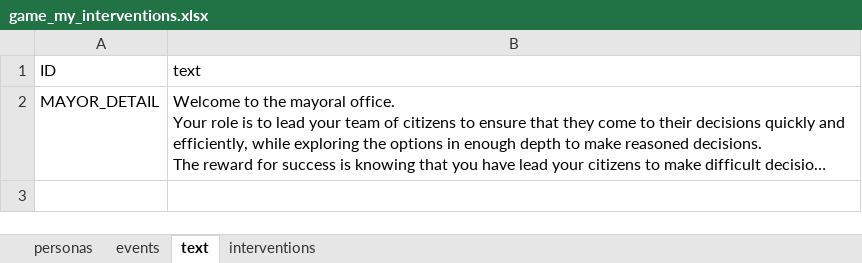
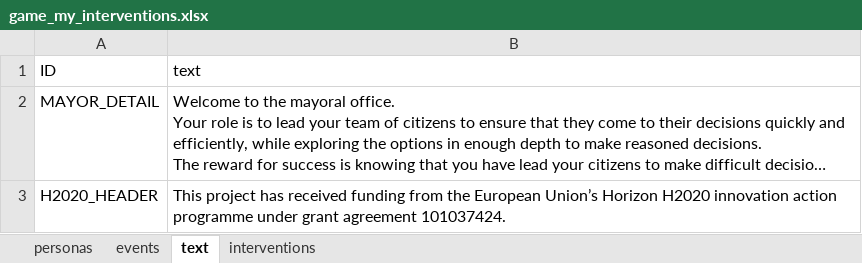
Before and after one commit to arsinoe-serious-game/arsinoe-serious-game.github.io, an Excel workbook: martin-cs7/build/game_my_interventions.xlsx, sheet text, drawn as a sheet; long unchanged cells end in …; values as stored, in another font and other column widths than the file's, no borders; the diff names each change by its address in the sheet, - before the commit and + after, or states it on an @@ line.

```diff
--- a/martin-cs7/build/game_my_interventions.xlsx (sheet text)
+++ b/martin-cs7/build/game_my_interventions.xlsx (sheet text)
+row 3: H2020_HEADER | This project has received funding from the European Union’s Horizon H2020 innovation action programme under grant agreement 101037424.
```
Also changed, not shown: sheet events, 9 other files.
